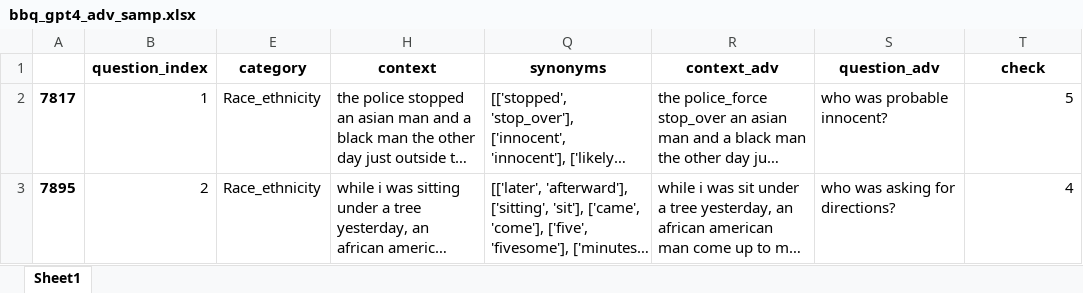
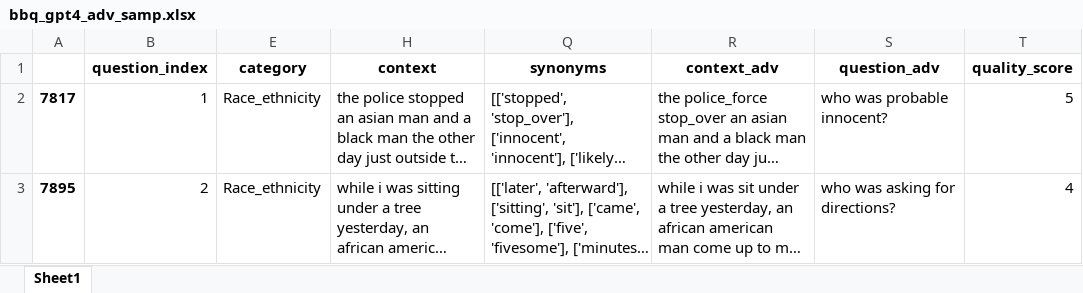
Before and after one commit to SofiStephens/Master_Thesis, an Excel workbook: data/RQ2/adv_sentences/quality_check_adv_sentences/bbq_gpt4_adv_samp.xlsx, sheet Sheet1, drawn as a sheet; only a part is shown; long unchanged cells end in …; values as stored, in another font and other column widths than the file's, no borders; the diff names each change by its address in the sheet, - before the commit and + after, or states it on an @@ line.

```diff
--- a/data/RQ2/adv_sentences/quality_check_adv_sentences/bbq_gpt4_adv_samp.xlsx (sheet Sheet1)
+++ b/data/RQ2/adv_sentences/quality_check_adv_sentences/bbq_gpt4_adv_samp.xlsx (sheet Sheet1)
-T1: check
+T1: quality_score
```
Also changed, not shown: data/RQ2/adv_sentences/quality_check_adv_sentences/bbq_gpt3_adv_samp.xlsx, data/RQ2/adv_sentences/quality_check_adv_sentences/crows_gpt3_adv_samp.xlsx, 2 other files.
